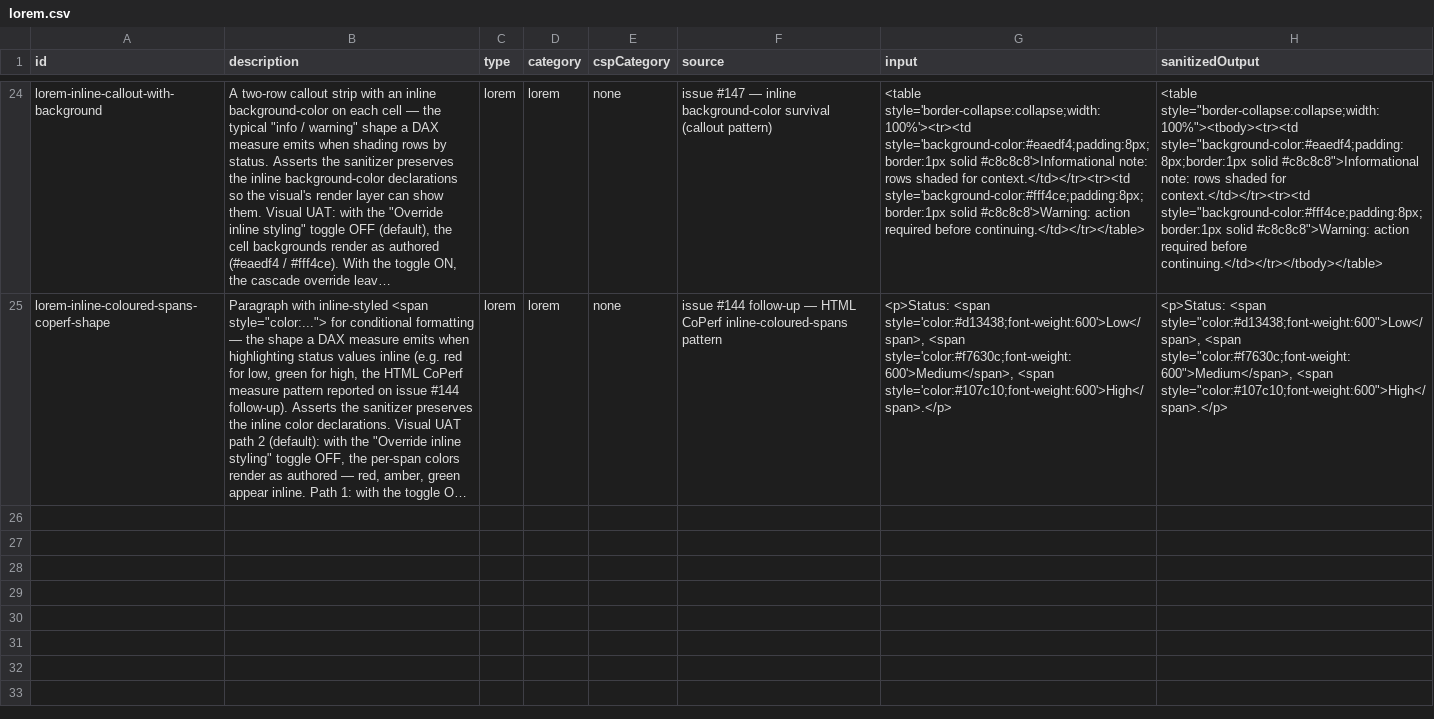
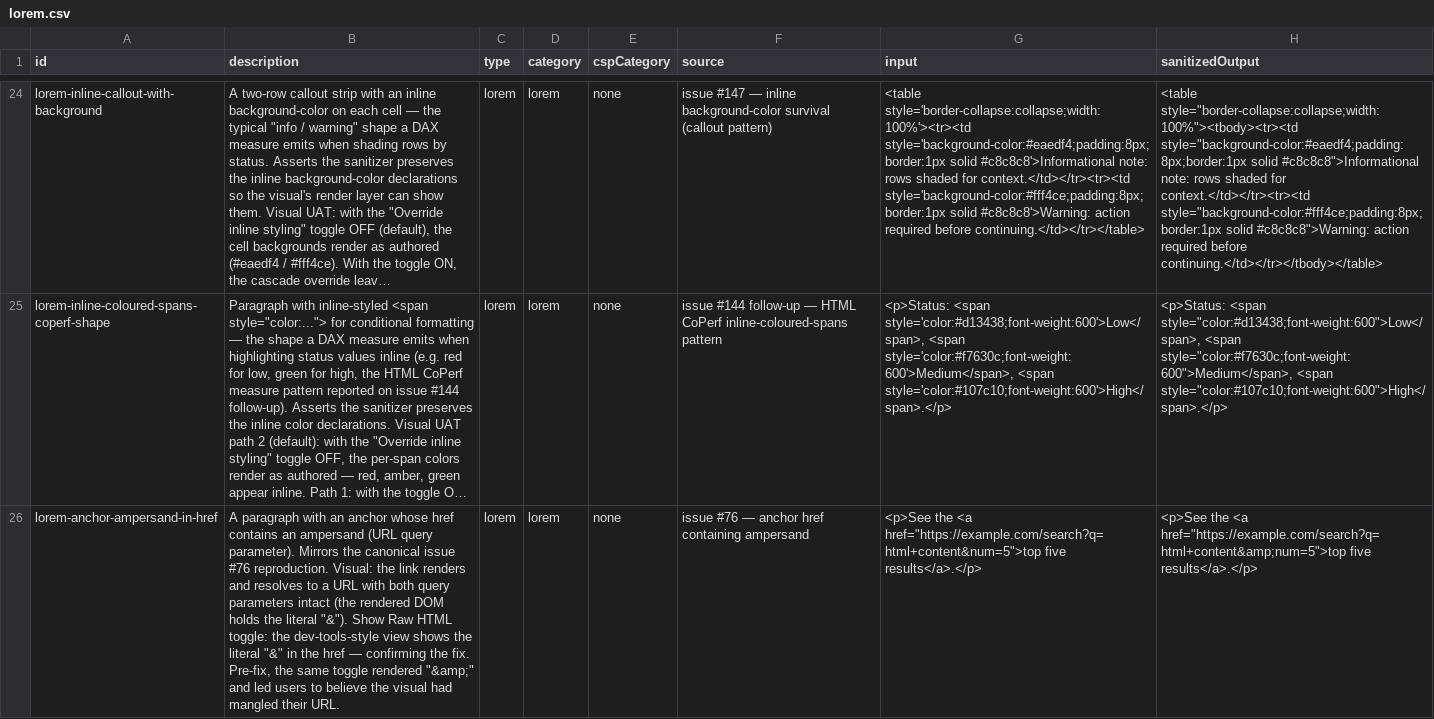
Before and after one commit to dm-p/powerbi-visuals-html-content, a CSV file: test-uat/lorem.csv, drawn as a sheet; only a part is shown, gaps mark what is left out; long unchanged cells end in …; the diff covers the shown part only; the diff names each change by its address in the sheet, - before the commit and + after, or states it on an @@ line.

Commit message:
test: add lorem fixtures + verbatim #76 reproduction for Show Raw HTML
Three lorem rich-text fixtures exercising the character classes the
dev-tools-style serializer changed (& in href, < and & in title attr,
HTML entities in text). Operators toggle Show Raw HTML on each new
row in the UAT report to verify the fix visually.

One additional unit test in test/domain-utils.test.ts that bypasses
the sanitizer and constructs the exact iframe + URL from issue #76
verbatim, confirming the serializer would emit the literal "&" if a
future sanitizer rule change ever allowed iframes through. Today the
sanitizer strips <iframe> outright, so the bug is doubly-protected;
this test seals the serializer half of that protection.

Refs #76

```diff
--- a/test-uat/lorem.csv
+++ b/test-uat/lorem.csv
+row 26: lorem-anchor-ampersand-in-href | A paragraph with an anchor whose href contains an ampersand (URL query parameter). Mirrors the canonical issue #76 reproduction. Visual: the link renders and resolves to a URL with both query parameters intact (the rendered DOM holds the literal "&"). Show Raw HTML toggle: the dev-tools-style view shows the literal "&" in the href — confirming the fix. Pre-fix, the same toggle rendered "&amp;" and led users to believe the visual had mangled their URL. | lorem | lorem | none | issue #76 — anchor href containing ampersand | <p>See the <a href="https://example.com/search?q=html+content&num=5">top five results</a>.</p> | <p>See the <a href="https://example.com/search?q=html+content&amp;num=5">top five results</a>.</p>
```
Also changed, not shown: 2 added rows elsewhere in this file, 2 other files.
